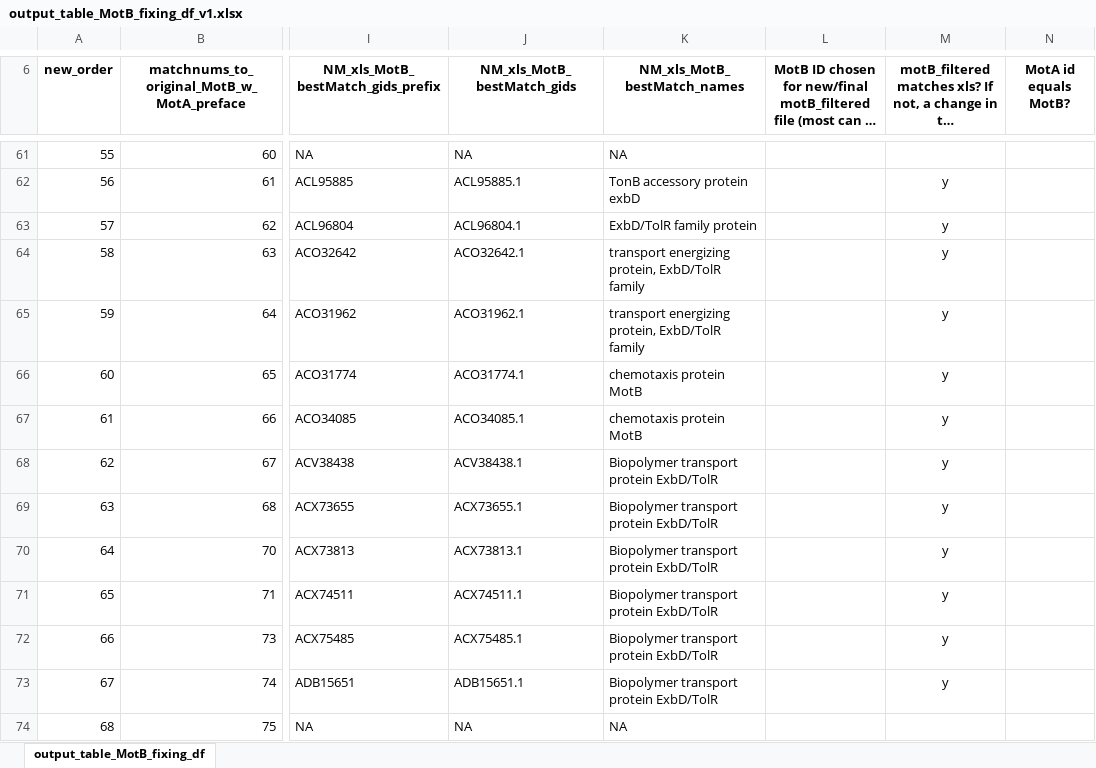
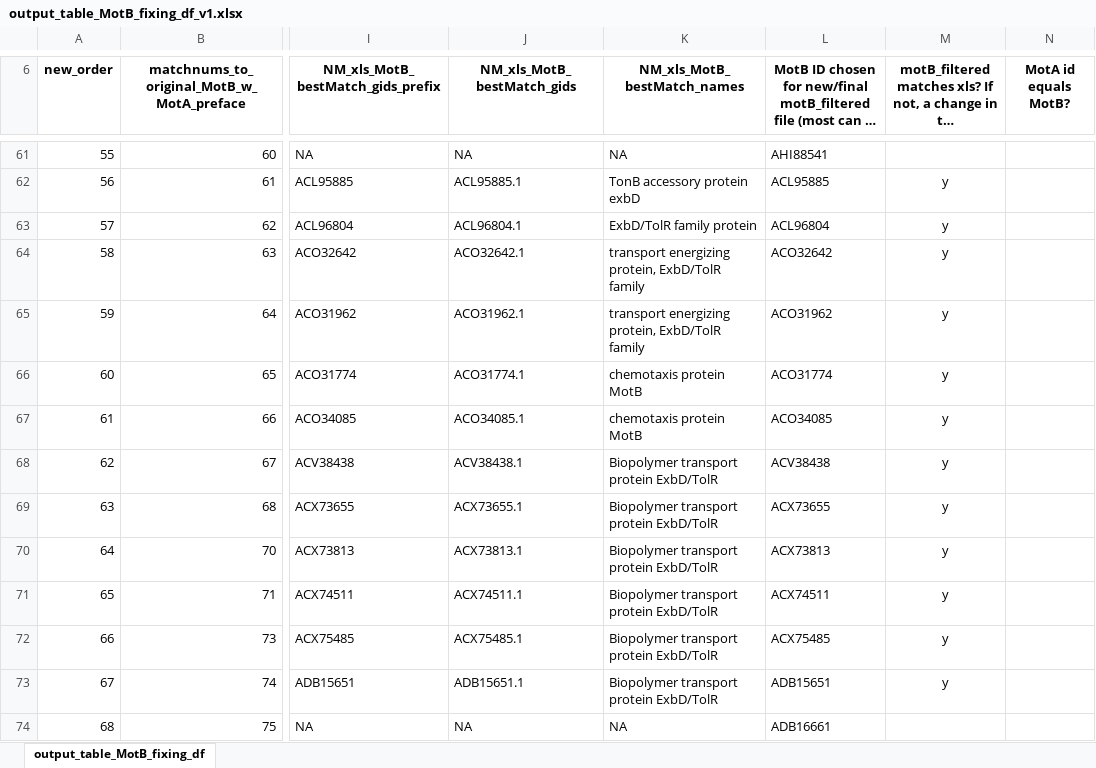
Before and after one commit to nmatzke/bioinfRhints, an Excel workbook: flag/2025-02-19_CPL_mBio/10_seqIDs_to_classifications/379_MotABs/output_table_MotB_fixing_df_v1.xlsx, sheet output_table_MotB_fixing_df, drawn as a sheet; only a part is shown, gaps mark what is left out; long unchanged cells end in …; values as stored, in another font and other column widths than the file's, no borders; the diff covers the shown part only; the diff names each change by its address in the sheet, - before the commit and + after, or states it on an @@ line.

```diff
--- a/flag/2025-02-19_CPL_mBio/10_seqIDs_to_classifications/379_MotABs/output_table_MotB_fixing_df_v1.xlsx (sheet output_table_MotB_fixing_df)
+++ b/flag/2025-02-19_CPL_mBio/10_seqIDs_to_classifications/379_MotABs/output_table_MotB_fixing_df_v1.xlsx (sheet output_table_MotB_fixing_df)
-L61: (empty)
+L61: AHI88541
-L62: (empty)
+L62: ACL95885
-L63: (empty)
+L63: ACL96804
-L64: (empty)
+L64: ACO32642
-L65: (empty)
+L65: ACO31962
-L66: (empty)
+L66: ACO31774
-L67: (empty)
+L67: ACO34085
-L68: (empty)
+L68: ACV38438
-L69: (empty)
+L69: ACX73655
-L70: (empty)
+L70: ACX73813
-L71: (empty)
+L71: ACX74511
-L72: (empty)
+L72: ACX75485
-L73: (empty)
+L73: ADB15651
-L74: (empty)
+L74: ADB16661
```
Also changed, not shown: 365 edited cells elsewhere in this sheet, 19 other files.
